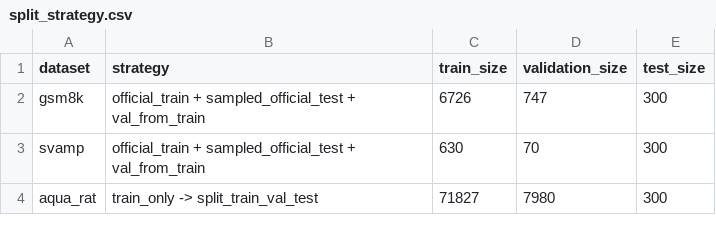
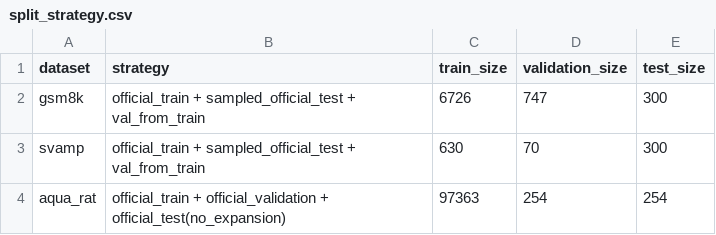
Before and after one commit to Sendo-hub/LLM-Project-Datasets, a CSV file: outputs/stats/split_strategy.csv, drawn as a sheet.

Commit message:
Update dataset statistics and report summaries for aqua_rat dataset
- Revised cleaning_stats.csv to reflect accurate counts for aqua_rat across train, validation, and test splits.
- Updated dataset_stats.csv to correct statistics for aqua_rat, changing the data type to "multiple_choice" and adjusting counts accordingly.
- Modified report_summary_table.csv to align with the new statistics and data type for aqua_rat.
- Adjusted split_strategy.csv to clarify the dataset split strategy for aqua_rat, specifying the use of official splits without expansion.

```diff
--- a/outputs/stats/split_strategy.csv
+++ b/outputs/stats/split_strategy.csv
@@ -3,2 +3,2 @@ gsm8k,official_train + sampled_official_test + val_from_train,6726,747,300
 svamp,official_train + sampled_official_test + val_from_train,630,70,300
-aqua_rat,train_only -> split_train_val_test,71827,7980,300
+aqua_rat,official_train + official_validation + official_test(no_expansion),97363,254,254
```
Also changed, not shown: outputs/stats/cleaning_stats.csv, outputs/stats/dataset_stats.csv, 11 other files.
